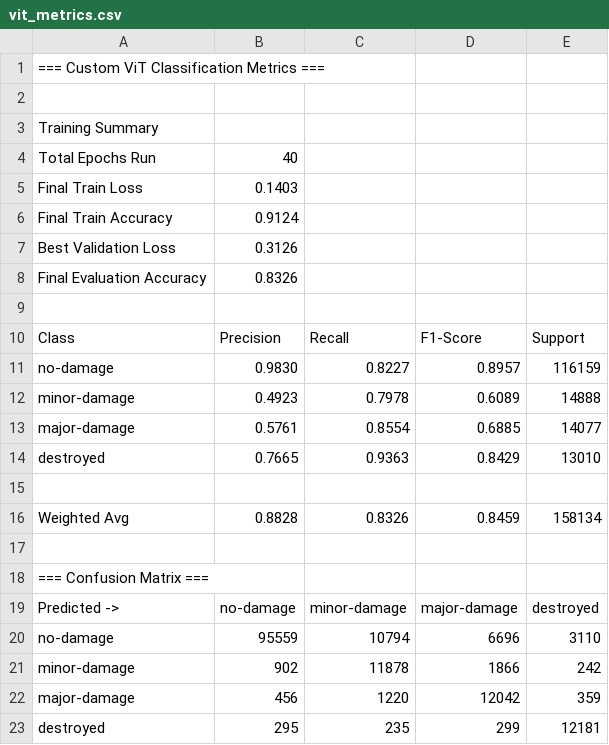
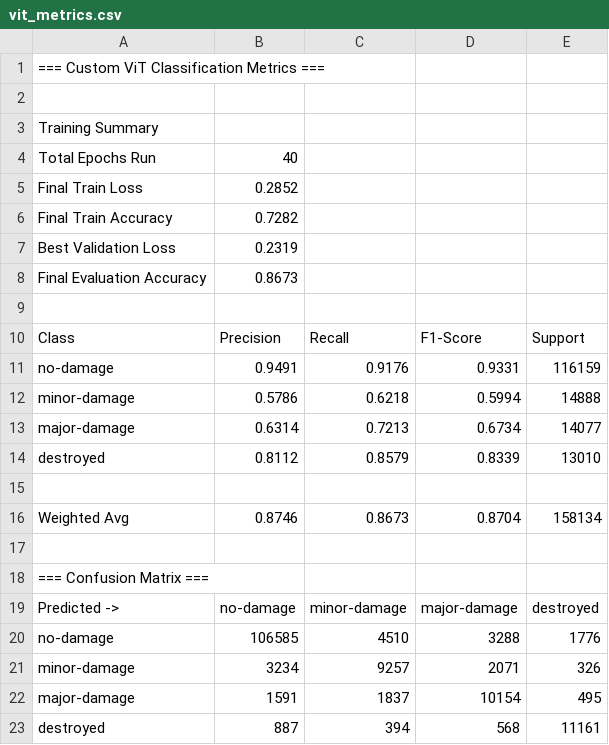
Before and after one commit to alexshunyaev/big-data-building-assesment, a CSV file: results/res_vit/vit_metrics.csv, drawn as a sheet.

```diff
--- a/results/res_vit/vit_metrics.csv
+++ b/results/res_vit/vit_metrics.csv
@@ -4,14 +4,14 @@ Training Summary
 Total Epochs Run,40
-Final Train Loss,0.1403
-Final Train Accuracy,0.9124
-Best Validation Loss,0.3126
-Final Evaluation Accuracy,0.8326
+Final Train Loss,0.2852
+Final Train Accuracy,0.7282
+Best Validation Loss,0.2319
+Final Evaluation Accuracy,0.8673
 
 Class,Precision,Recall,F1-Score,Support
-no-damage,0.9830,0.8227,0.8957,116159
-minor-damage,0.4923,0.7978,0.6089,14888
-major-damage,0.5761,0.8554,0.6885,14077
-destroyed,0.7665,0.9363,0.8429,13010
+no-damage,0.9491,0.9176,0.9331,116159
+minor-damage,0.5786,0.6218,0.5994,14888
+major-damage,0.6314,0.7213,0.6734,14077
+destroyed,0.8112,0.8579,0.8339,13010
 
-Weighted Avg,0.8828,0.8326,0.8459,158134
+Weighted Avg,0.8746,0.8673,0.8704,158134
 
@@ -19,5 +19,5 @@ Weighted Avg,0.8828,0.8326,0.8459,158134
 Predicted ->,no-damage,minor-damage,major-damage,destroyed
-no-damage,95559,10794,6696,3110
-minor-damage,902,11878,1866,242
-major-damage,456,1220,12042,359
-destroyed,295,235,299,12181
+no-damage,106585,4510,3288,1776
+minor-damage,3234,9257,2071,326
+major-damage,1591,1837,10154,495
+destroyed,887,394,568,11161
```
Also changed, not shown: 8 other files.
